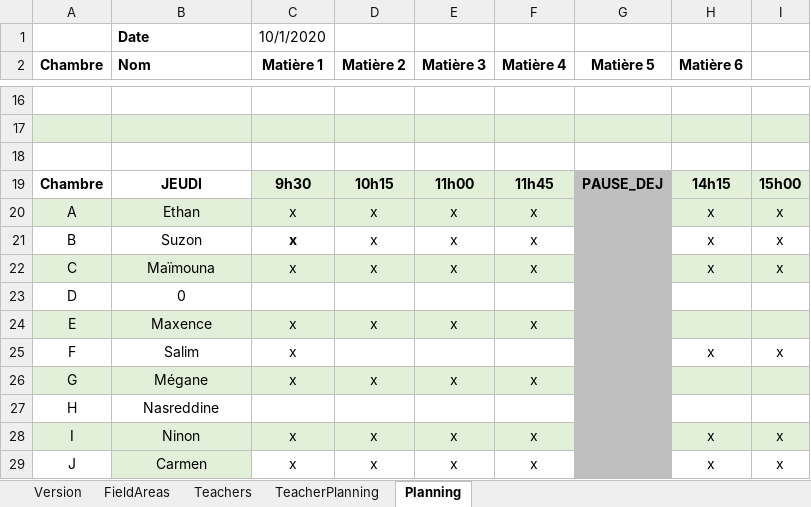
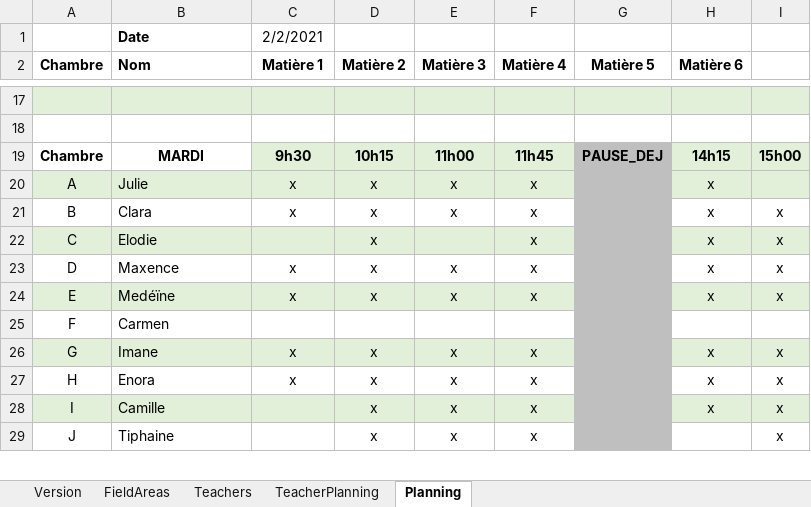
Before and after one commit to mastertnt/edt-eah, an Excel workbook: EDT_EAH/bin/Release/EDT_EAH.xlsx, sheet Planning, drawn as a sheet; only a part is shown, gaps mark what is left out; values as stored, in another font and other column widths than the file's, no borders; removed rows and columns are numbered as before the commit, all else as after; the diff covers the shown part only; the diff names each change by its address in the sheet, - before the commit and + after, or states it on an @@ line.

```diff
--- a/EDT_EAH/bin/Release/EDT_EAH.xlsx (sheet Planning)
+++ b/EDT_EAH/bin/Release/EDT_EAH.xlsx (sheet Planning)
-C1 (Matière 1): 10/1/2020
+C1 (Matière 1): 2/2/2021
-A17:I17 fill: none
+A17:I17 fill: #E2F0D9
-A18:I18 fill: #E2F0D9
+A18:I18 fill: none
-row 18: (empty)
-B19 (Nom): JEUDI
+B19 (Nom): MARDI
-B20 (Nom): Ethan
+B20 (Nom): Julie
-B20:B22 alignment: center
+B20:B22 alignment: left
-I20: x
+I20: (empty)
-B21 (Nom): Suzon
+B21 (Nom): Clara
-C21 bold: on
+C21 bold: off
-B22 (Nom): Maïmouna
+B22 (Nom): Elodie
-C22 (Matière 1): x
+C22 (Matière 1): (empty)
-E22 (Matière 3): x
+E22 (Matière 3): (empty)
-row 23: D | 0
+row 23: D | Maxence | x | x | x | x |  | x | x
-B24 (Nom): Maxence
+B24 (Nom): Medéïne
-B24 alignment: center
+B24 alignment: left
-H24 (Matière 6): (empty)
+H24 (Matière 6): x
-I24: (empty)
+I24: x
-row 25: F | Salim | x |  |  |  |  | x | x
+row 25: F | Carmen
-B26 (Nom): Mégane
+B26 (Nom): Imane
-B26 alignment: center
+B26 alignment: left
-H26 (Matière 6): (empty)
+H26 (Matière 6): x
-I26: (empty)
+I26: x
-row 27: H | Nasreddine
+row 27: H | Enora | x | x | x | x |  | x | x
-B28 (Nom): Ninon
+B28 (Nom): Camille
-B28:B29 alignment: center
+B28:B29 alignment: left
-C28:C29 (Matière 1): x
+C28:C29 (Matière 1): (empty)
-B29 (Nom): Carmen
+B29 (Nom): Tiphaine
-B29 fill: #E2F0D9
+B29 fill: none
-H29 (Matière 6): x
+H29 (Matière 6): (empty)
```
Also changed, not shown: 12 added rows, 12 removed rows, 18 edited cells and cell formats elsewhere in this sheet, sheet TeacherPlanning, sheet FieldAreas, sheet Teachers, EDT_EAH/bin/Debug/EDT_EAH.xlsx, EDT_EAH/bin/Debug/TEMPLATE.xlsx, 13 other files.
